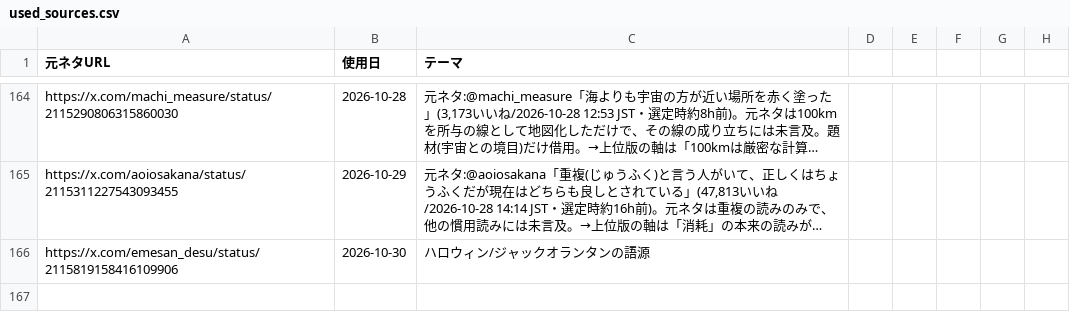
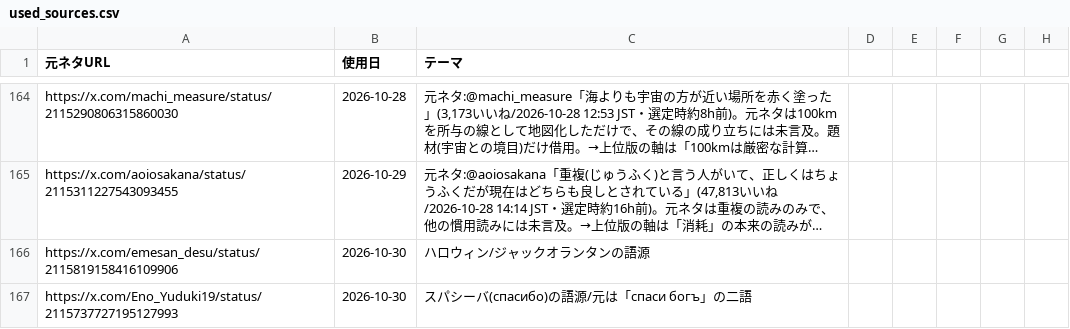
Before and after one commit to mahiro-0824/gude-media, a CSV file: used_sources.csv, drawn as a sheet; only a part is shown, gaps mark what is left out; long unchanged cells end in …; the diff names each change by its address in the sheet, - before the commit and + after, or states it on an @@ line.

Commit message:
chore: log source

```diff
--- a/used_sources.csv
+++ b/used_sources.csv
+row 167: https://x.com/Eno_Yuduki19/status/2115737727195127993 | 2026-10-30 | スパシーバ(спасибо)の語源/元は「спаси богъ」の二語
```
